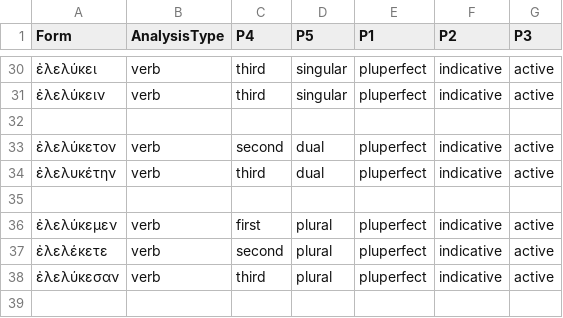
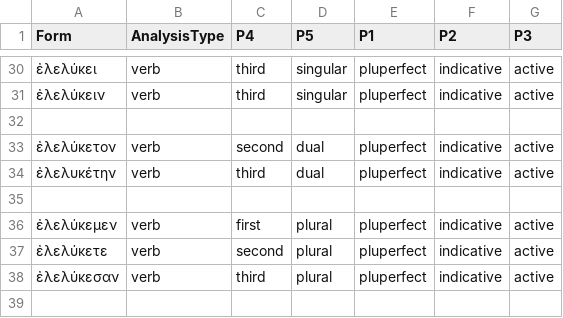
Before and after one commit to neelsmith/greeklang, a CSV file: morphology/unit_tests_data/smyth/smyth383/smyth383pft-act.csv, drawn as a sheet; only a part is shown, gaps mark what is left out.

```diff
--- a/morphology/unit_tests_data/smyth/smyth383/smyth383pft-act.csv
+++ b/morphology/unit_tests_data/smyth/smyth383/smyth383pft-act.csv
@@ -36,3 +36,3 @@ Form,AnalysisType,P4,P5,P1,P2,P3
 ἐλελύκεμεν,verb,first,plural,pluperfect,indicative,active
-ἐλελέκετε,verb,second,plural,pluperfect,indicative,active
+ἐλελύκετε,verb,second,plural,pluperfect,indicative,active
 ἐλελύκεσαν,verb,third,plural,pluperfect,indicative,active
```
Also changed, not shown: morphology/unit_tests_data/smyth/smyth383/smyth383pft-mp.csv, 1 other file.
